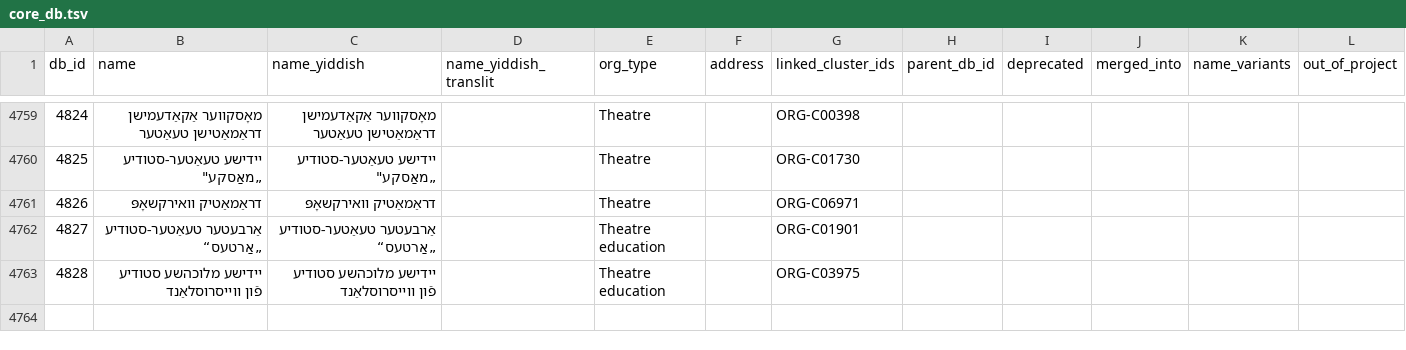
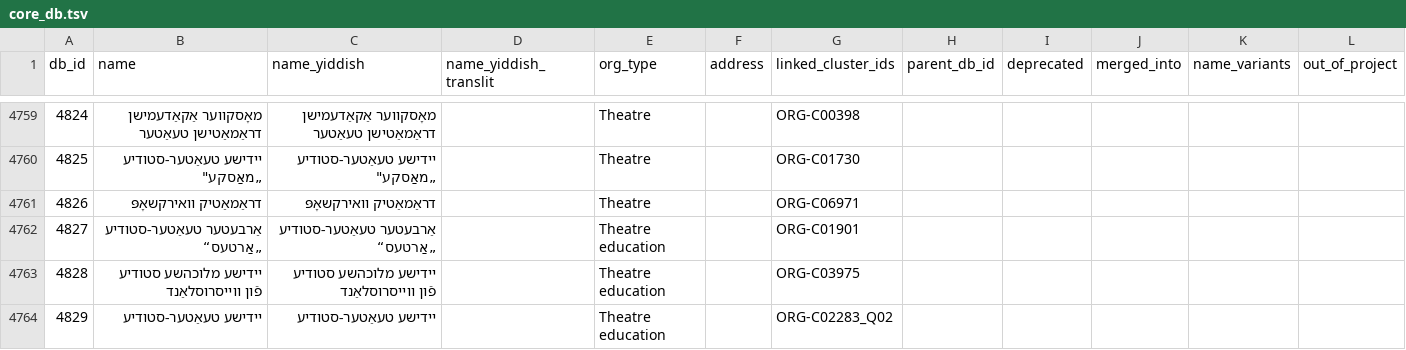
Before and after one commit to sinairusinek/Dybbuk, a TSV file: Zylbercweig/organizations/core_db.tsv, drawn as a sheet; only a part is shown, gaps mark what is left out.

Commit message:
chore: save core DB

```diff
--- a/Zylbercweig/organizations/core_db.tsv
+++ b/Zylbercweig/organizations/core_db.tsv
@@ -4763 +4763,2 @@ db_id	name	name_yiddish	name_yiddish_translit	org_type	address	linked_cluster_id
 4828	יידישע מלוכהשע סטודיע פֿון ווייסרוסלאַנד	יידישע מלוכהשע סטודיע פֿון ווייסרוסלאַנד		Theatre education		ORG-C03975					
+4829	יידישע טעאַטער-סטודיע	יידישע טעאַטער-סטודיע		Theatre education		ORG-C02283_Q02					
```
